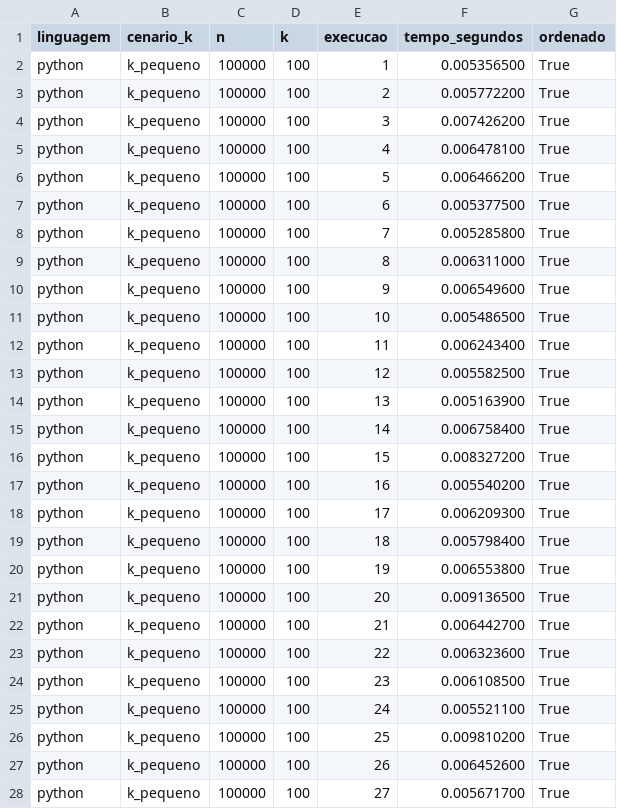
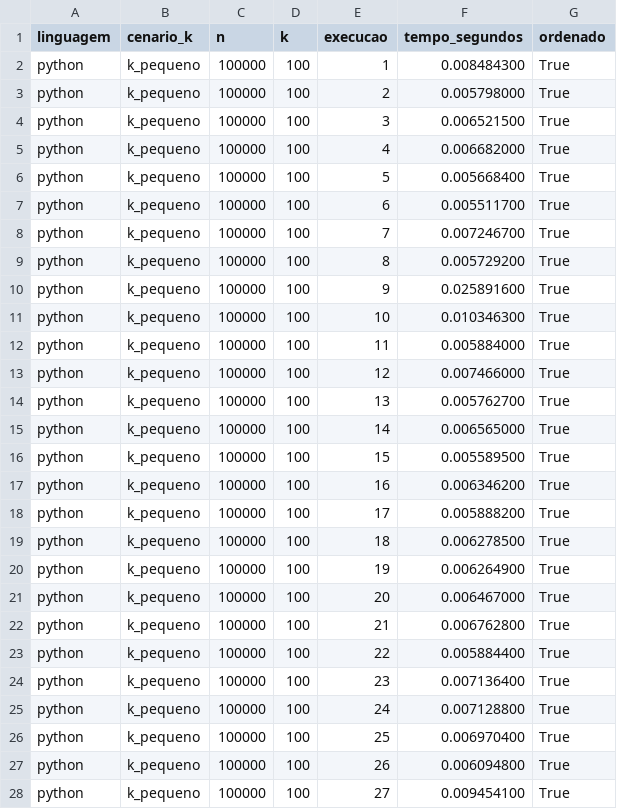
Before and after one commit to Fyre-Flye/Equipe7_TCB, a CSV file: analise/dados/resultados_python_variacao_k.csv, drawn as a sheet; only a part is shown; the diff covers the shown part only.

```diff
--- a/analise/dados/resultados_python_variacao_k.csv
+++ b/analise/dados/resultados_python_variacao_k.csv
@@ -1,28 +1,28 @@
 linguagem,cenario_k,n,k,execucao,tempo_segundos,ordenado
-python,k_pequeno,100000,100,1,0.005356500,True
-python,k_pequeno,100000,100,2,0.005772200,True
-python,k_pequeno,100000,100,3,0.007426200,True
-python,k_pequeno,100000,100,4,0.006478100,True
-python,k_pequeno,100000,100,5,0.006466200,True
-python,k_pequeno,100000,100,6,0.005377500,True
-python,k_pequeno,100000,100,7,0.005285800,True
-python,k_pequeno,100000,100,8,0.006311000,True
-python,k_pequeno,100000,100,9,0.006549600,True
-python,k_pequeno,100000,100,10,0.005486500,True
-python,k_pequeno,100000,100,11,0.006243400,True
-python,k_pequeno,100000,100,12,0.005582500,True
-python,k_pequeno,100000,100,13,0.005163900,True
-python,k_pequeno,100000,100,14,0.006758400,True
-python,k_pequeno,100000,100,15,0.008327200,True
-python,k_pequeno,100000,100,16,0.005540200,True
-python,k_pequeno,100000,100,17,0.006209300,True
-python,k_pequeno,100000,100,18,0.005798400,True
-python,k_pequeno,100000,100,19,0.006553800,True
-python,k_pequeno,100000,100,20,0.009136500,True
-python,k_pequeno,100000,100,21,0.006442700,True
-python,k_pequeno,100000,100,22,0.006323600,True
-python,k_pequeno,100000,100,23,0.006108500,True
-python,k_pequeno,100000,100,24,0.005521100,True
-python,k_pequeno,100000,100,25,0.009810200,True
-python,k_pequeno,100000,100,26,0.006452600,True
-python,k_pequeno,100000,100,27,0.005671700,True
+python,k_pequeno,100000,100,1,0.008484300,True
+python,k_pequeno,100000,100,2,0.005798000,True
+python,k_pequeno,100000,100,3,0.006521500,True
+python,k_pequeno,100000,100,4,0.006682000,True
+python,k_pequeno,100000,100,5,0.005668400,True
+python,k_pequeno,100000,100,6,0.005511700,True
+python,k_pequeno,100000,100,7,0.007246700,True
+python,k_pequeno,100000,100,8,0.005729200,True
+python,k_pequeno,100000,100,9,0.025891600,True
+python,k_pequeno,100000,100,10,0.010346300,True
+python,k_pequeno,100000,100,11,0.005884000,True
+python,k_pequeno,100000,100,12,0.007466000,True
+python,k_pequeno,100000,100,13,0.005762700,True
+python,k_pequeno,100000,100,14,0.006565000,True
+python,k_pequeno,100000,100,15,0.005589500,True
+python,k_pequeno,100000,100,16,0.006346200,True
+python,k_pequeno,100000,100,17,0.005888200,True
+python,k_pequeno,100000,100,18,0.006278500,True
+python,k_pequeno,100000,100,19,0.006264900,True
+python,k_pequeno,100000,100,20,0.006467000,True
+python,k_pequeno,100000,100,21,0.006762800,True
+python,k_pequeno,100000,100,22,0.005884400,True
+python,k_pequeno,100000,100,23,0.007136400,True
+python,k_pequeno,100000,100,24,0.007128800,True
+python,k_pequeno,100000,100,25,0.006970400,True
+python,k_pequeno,100000,100,26,0.006094800,True
+python,k_pequeno,100000,100,27,0.009454100,True
```
Also changed, not shown: 63 edited cells elsewhere in this file, analise/dados/resultados_python.csv, analise/tabelas/resumo_tempos.csv, 26 other files.
